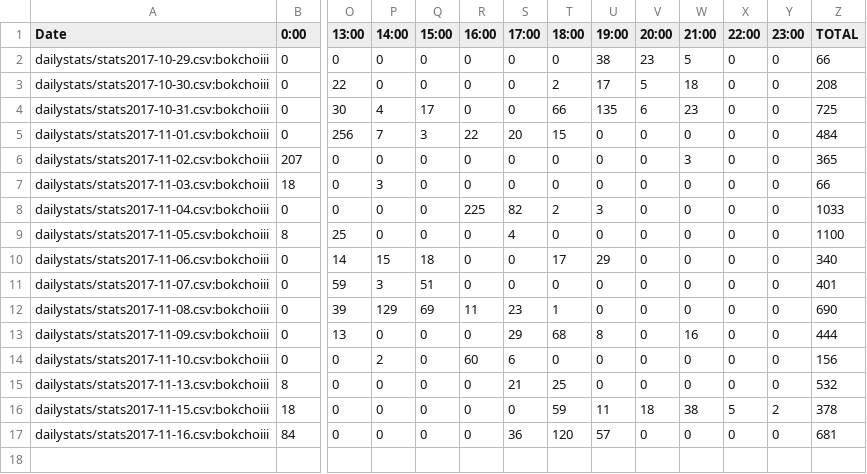
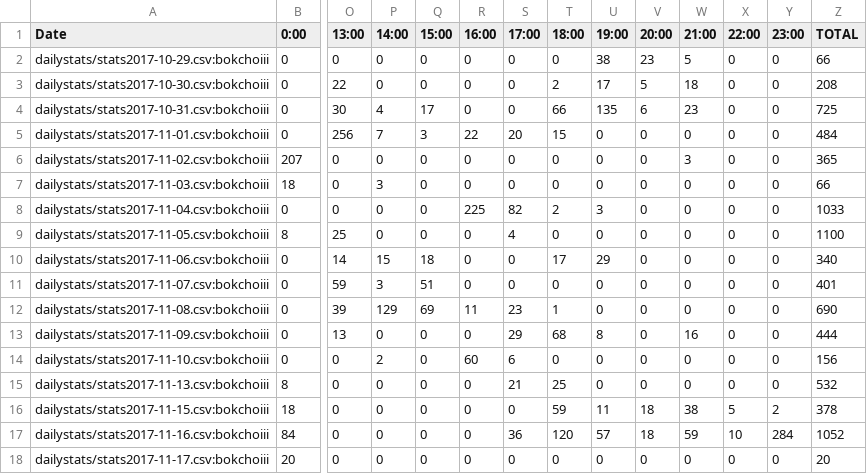
Before and after one commit to kenneththomas/ari4stats, a CSV file: userstats/bokchoiii.csv, drawn as a sheet; only a part is shown, gaps mark what is left out; rows hold the shown columns only; the diff names each change by its address in the sheet, - before the commit and + after, or states it on an @@ line.

```diff
--- a/userstats/bokchoiii.csv
+++ b/userstats/bokchoiii.csv
-V17 (20:00): 0
+V17 (20:00): 18
-W17 (21:00): 0
+W17 (21:00): 59
-X17 (22:00): 0
+X17 (22:00): 10
-Y17 (23:00): 0
+Y17 (23:00): 284
-Z17 (TOTAL): 681
+Z17 (TOTAL): 1052
+row 18: dailystats/stats2017-11-17.csv:bokchoiii | 20 | 0 | 0 | 0 | 0 | 0 | 0 | 0 | 0 | 0 | 0 | 0 | 20
```
Also changed, not shown: alltime/messagesperday.csv, dailystats/stats2017-11-16.csv, 24 other files.
